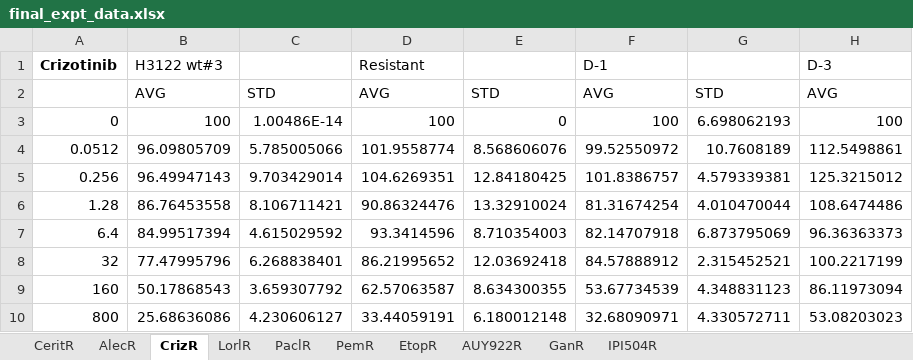
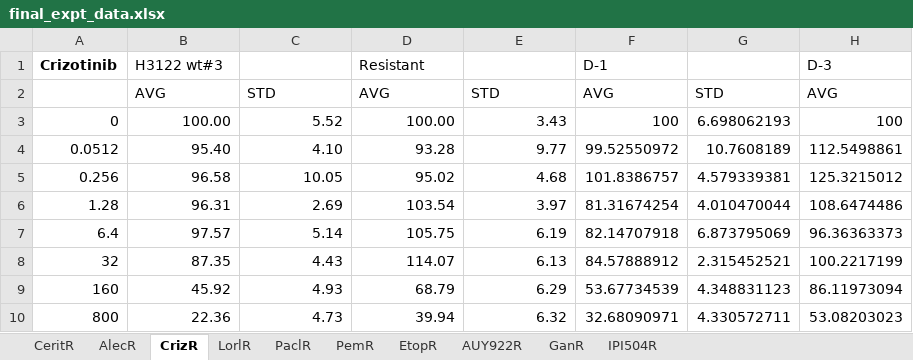
Before and after one commit to andrewdhawan/alk-collateral-sensitivity, an Excel workbook: final_expt_data.xlsx, sheet CrizR, drawn as a sheet; only a part is shown; values as stored, in another font and other column widths than the file's, no borders; the diff covers the shown part only; the diff names each change by its address in the sheet, - before the commit and + after, or states it on an @@ line.

```diff
--- a/final_expt_data.xlsx (sheet CrizR)
+++ b/final_expt_data.xlsx (sheet CrizR)
-B3: 100
+B3: 100.00
-C3: 1.00486E-14
+C3: 5.52
-D3: 100
+D3: 100.00
-E3: 0
+E3: 3.43
-B4: 96.09805709
+B4: 95.40
-C4: 5.785005066
+C4: 4.10
-D4: 101.9558774
+D4: 93.28
-E4: 8.568606076
+E4: 9.77
-B5: 96.49947143
+B5: 96.58
-C5: 9.703429014
+C5: 10.05
-D5: 104.6269351
+D5: 95.02
-E5: 12.84180425
+E5: 4.68
-B6: 86.76453558
+B6: 96.31
-C6: 8.106711421
+C6: 2.69
-D6: 90.86324476
+D6: 103.54
-E6: 13.32910024
+E6: 3.97
-B7: 84.99517394
+B7: 97.57
-C7: 4.615029592
+C7: 5.14
-D7: 93.3414596
+D7: 105.75
-E7: 8.710354003
+E7: 6.19
-B8: 77.47995796
+B8: 87.35
-C8: 6.268838401
+C8: 4.43
-D8: 86.21995652
+D8: 114.07
-E8: 12.03692418
+E8: 6.13
-B9: 50.17868543
+B9: 45.92
-C9: 3.659307792
+C9: 4.93
-D9: 62.57063587
+D9: 68.79
-E9: 8.634300355
+E9: 6.29
-B10: 25.68636086
+B10: 22.36
-C10: 4.230606127
+C10: 4.73
-D10: 33.44059191
+D10: 39.94
-E10: 6.180012148
+E10: 6.32
```
Also changed, not shown: 65 added rows, 65 removed rows and 185 edited cells elsewhere in this sheet, sheet AlecR, sheet LorlR, sheet CeritR, sheet PaclR, sheet AUY922R, sheet GanR, 3 more sheets, 1 other file.
